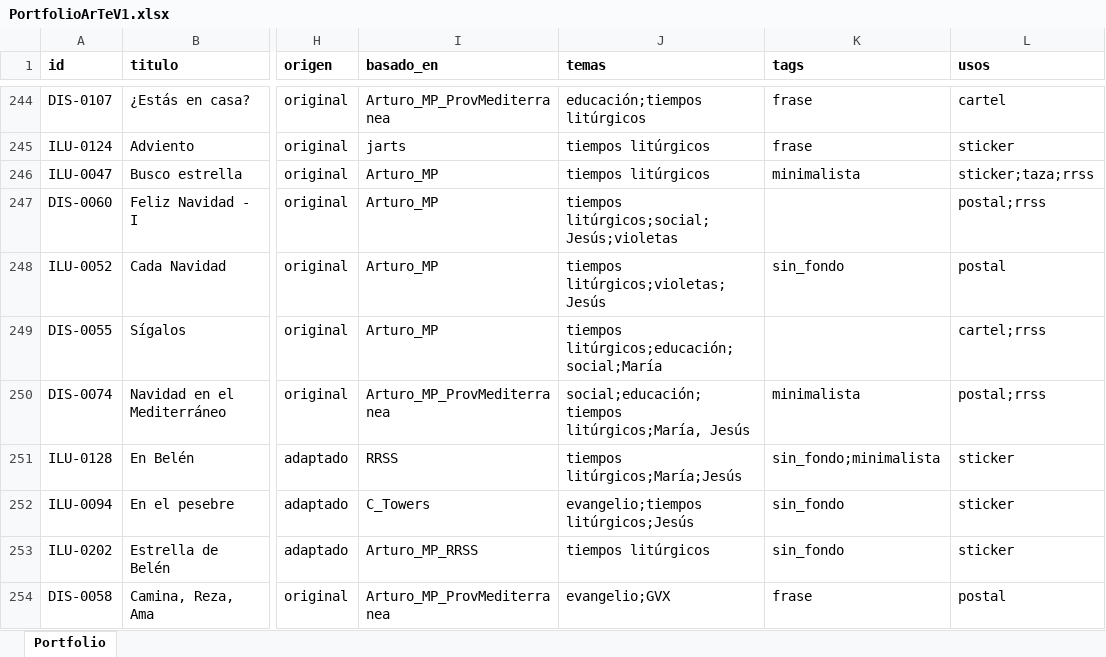
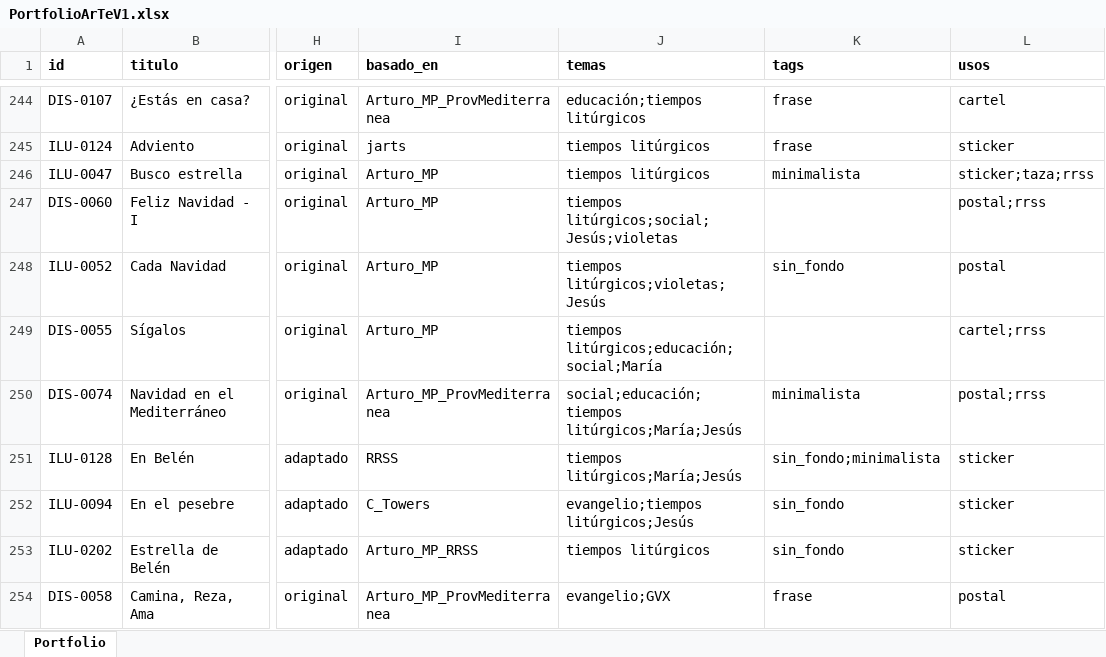
Before and after one commit to dmrpvcjdy9-sudo/marist_art, an Excel workbook: data/PortfolioArTeV1.xlsx, sheet Portfolio, drawn as a sheet; only a part is shown, gaps mark what is left out; values as stored, in another font and other column widths than the file's, no borders; the diff names each change by its address in the sheet, - before the commit and + after, or states it on an @@ line.

Commit message:
Cambios scroll y temas

```diff
--- a/data/PortfolioArTeV1.xlsx (sheet Portfolio)
+++ b/data/PortfolioArTeV1.xlsx (sheet Portfolio)
-J250 (temas): social;educación;tiempos litúrgicos;María, Jesús
+J250 (temas): social;educación;tiempos litúrgicos;María;Jesús
```
Also changed, not shown: 3 other files.
